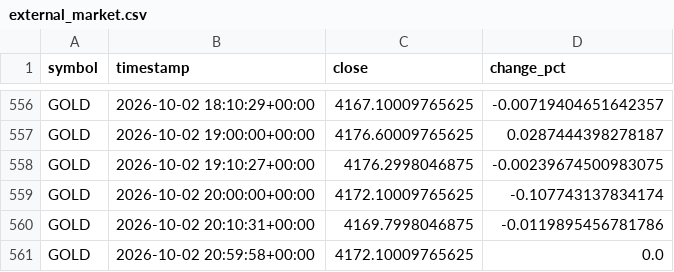
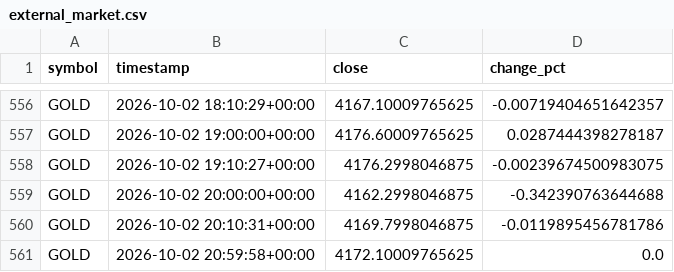
Before and after one commit to nitroIm/argus-core, a CSV file: crypto/learn/export/external_market.csv, drawn as a sheet; only a part is shown, gaps mark what is left out.

Commit message:
ARGUS: learn update [skip ci]

```diff
--- a/crypto/learn/export/external_market.csv
+++ b/crypto/learn/export/external_market.csv
@@ -558,3 +558,3 @@ GOLD,2026-10-02 19:00:00+00:00,4176.60009765625,0.0287444398278187
 GOLD,2026-10-02 19:10:27+00:00,4176.2998046875,-0.00239674500983075
-GOLD,2026-10-02 20:00:00+00:00,4172.10009765625,-0.107743137834174
+GOLD,2026-10-02 20:00:00+00:00,4162.2998046875,-0.342390763644688
 GOLD,2026-10-02 20:10:31+00:00,4169.7998046875,-0.0119895456781786
```
Also changed, not shown: 4 other files.
